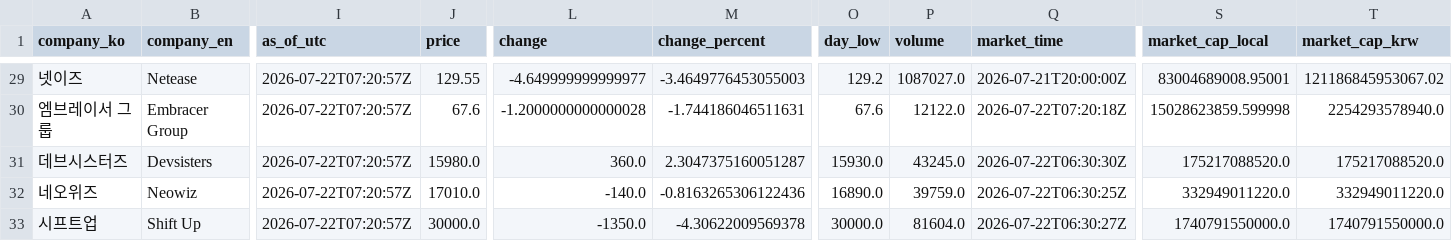
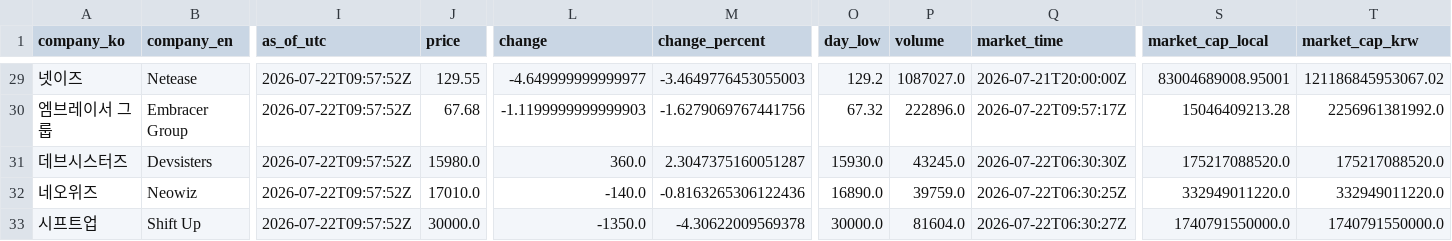
Before and after one commit to NK-rbdautobot/global-game-stock-dashboard, a CSV file: docs/data/market_quotes.csv, drawn as a sheet; only a part is shown, gaps mark what is left out; the diff covers the shown part only; the diff names each change by its address in the sheet, - before the commit and + after, or states it on an @@ line.

```diff
--- a/docs/data/market_quotes.csv
+++ b/docs/data/market_quotes.csv
-I29:I33 (as_of_utc): 2026-07-22T07:20:57Z
+I29:I33 (as_of_utc): 2026-07-22T09:57:52Z
-J30 (price): 67.6
+J30 (price): 67.68
-L30 (change): -1.2000000000000028
+L30 (change): -1.1199999999999903
-M30 (change_percent): -1.744186046511631
+M30 (change_percent): -1.6279069767441756
-O30 (day_low): 67.6
+O30 (day_low): 67.32
-P30 (volume): 12122.0
+P30 (volume): 222896.0
-Q30 (market_time): 2026-07-22T07:20:18Z
+Q30 (market_time): 2026-07-22T09:57:17Z
-S30 (market_cap_local): 15028623859.599998
+S30 (market_cap_local): 15046409213.28
-T30 (market_cap_krw): 2254293578940.0
+T30 (market_cap_krw): 2256961381992.0
```
Also changed, not shown: 54 edited cells elsewhere in this file, docs/data/market_history.csv, 1 other file.
